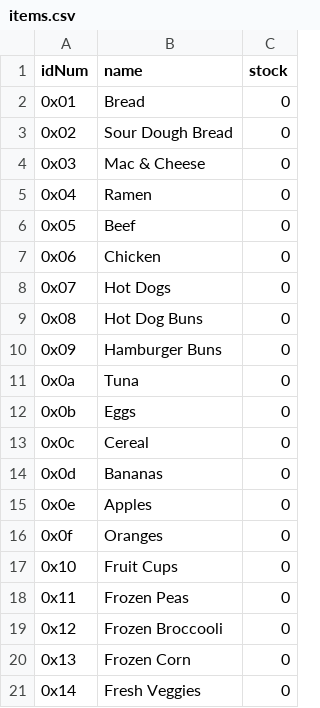
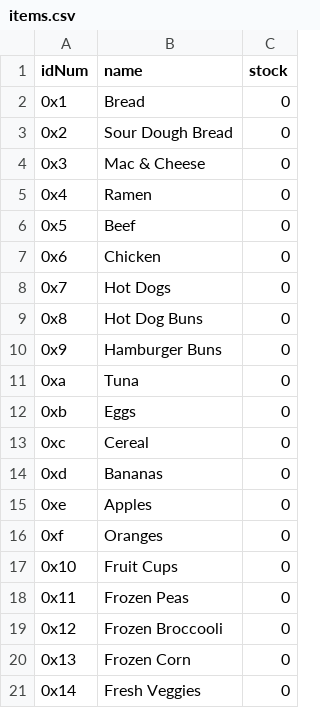
Before and after one commit to amorrison9796/groceryList, a CSV file: items.csv, drawn as a sheet; only a part is shown.

Commit message:
added removeItem() function

```diff
--- a/items.csv
+++ b/items.csv
@@ -1,17 +1,17 @@
 idNum,name,stock
-0x01,Bread,0
-0x02,Sour Dough Bread,0
-0x03,Mac & Cheese,0
-0x04,Ramen,0
-0x05,Beef,0
-0x06,Chicken,0
-0x07,Hot Dogs,0
-0x08,Hot Dog Buns,0
-0x09,Hamburger Buns,0
-0x0a,Tuna,0
-0x0b,Eggs,0
-0x0c,Cereal,0
-0x0d,Bananas,0
-0x0e,Apples,0
-0x0f,Oranges,0
+0x1,Bread,0
+0x2,Sour Dough Bread,0
+0x3,Mac & Cheese,0
+0x4,Ramen,0
+0x5,Beef,0
+0x6,Chicken,0
+0x7,Hot Dogs,0
+0x8,Hot Dog Buns,0
+0x9,Hamburger Buns,0
+0xa,Tuna,0
+0xb,Eggs,0
+0xc,Cereal,0
+0xd,Bananas,0
+0xe,Apples,0
+0xf,Oranges,0
 0x10,Fruit Cups,0
```
Also changed, not shown: 3 other files.
